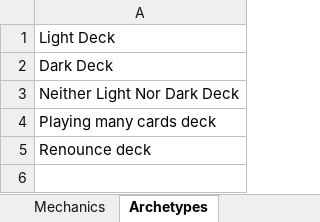
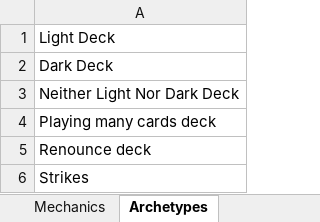
Before and after one commit to ZacchariEmanuel/StS-DefaultModBase-master, an Excel workbook: DesignDoc.xlsx, sheet Archetypes, drawn as a sheet; values as stored, in another font and other column widths than the file's, no borders; the diff names each change by its address in the sheet, - before the commit and + after, or states it on an @@ line.

Commit message:
Add files via upload
Testing adding a changed file back into the repository from outside my normal working environment

```diff
--- a/DesignDoc.xlsx (sheet Archetypes)
+++ b/DesignDoc.xlsx (sheet Archetypes)
+row 6: Strikes
```
Also changed, not shown: sheet Card Slots.
